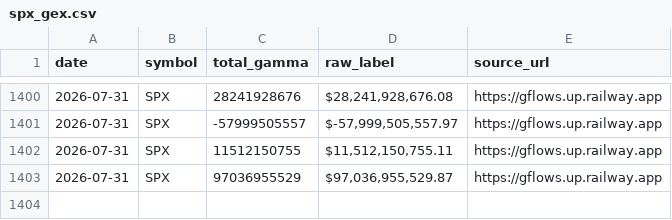
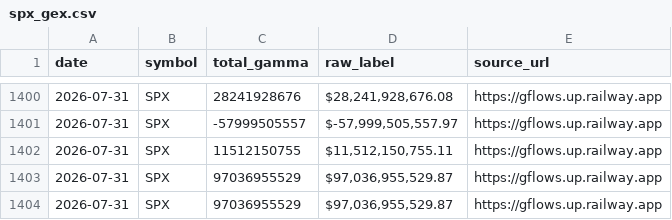
Before and after one commit to patryk13579/market-data-bot, a CSV file: data/spx_gex.csv, drawn as a sheet; only a part is shown, gaps mark what is left out.

```diff
--- a/data/spx_gex.csv
+++ b/data/spx_gex.csv
@@ -1403 +1403,2 @@ date,symbol,total_gamma,raw_label,source_url
 2026-07-31,SPX,97036955529,"$97,036,955,529.87",https://gflows.up.railway.app
+2026-07-31,SPX,97036955529,"$97,036,955,529.87",https://gflows.up.railway.app
```
